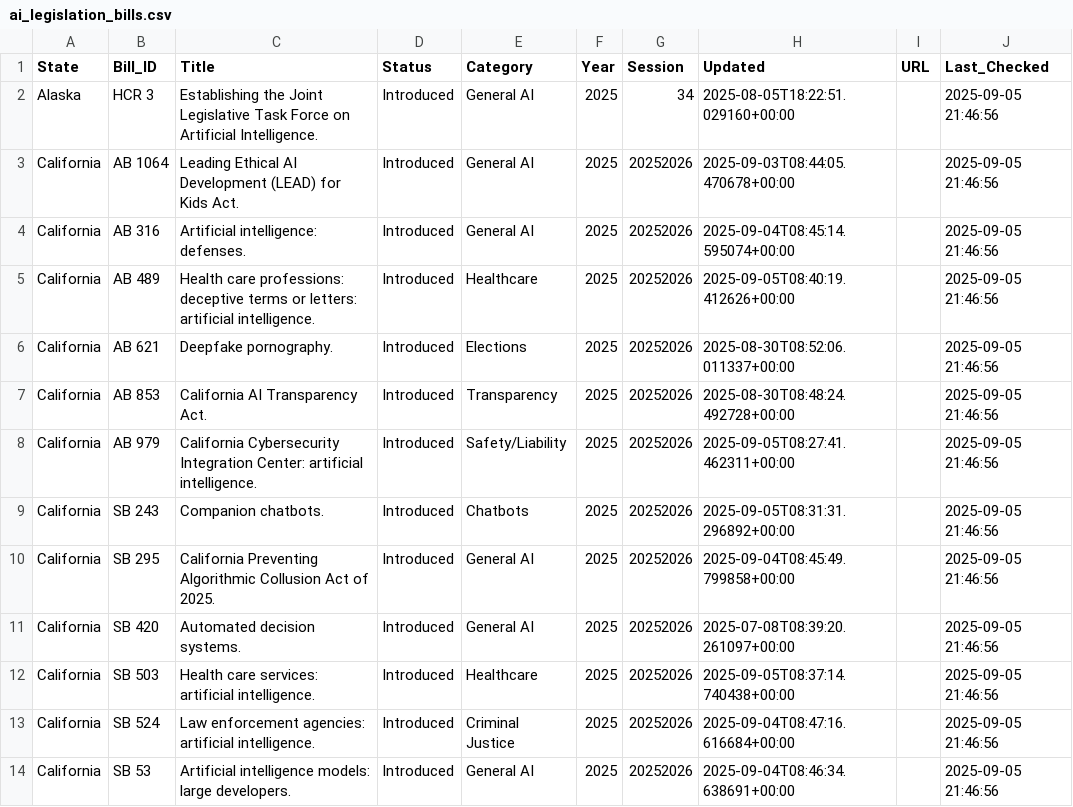
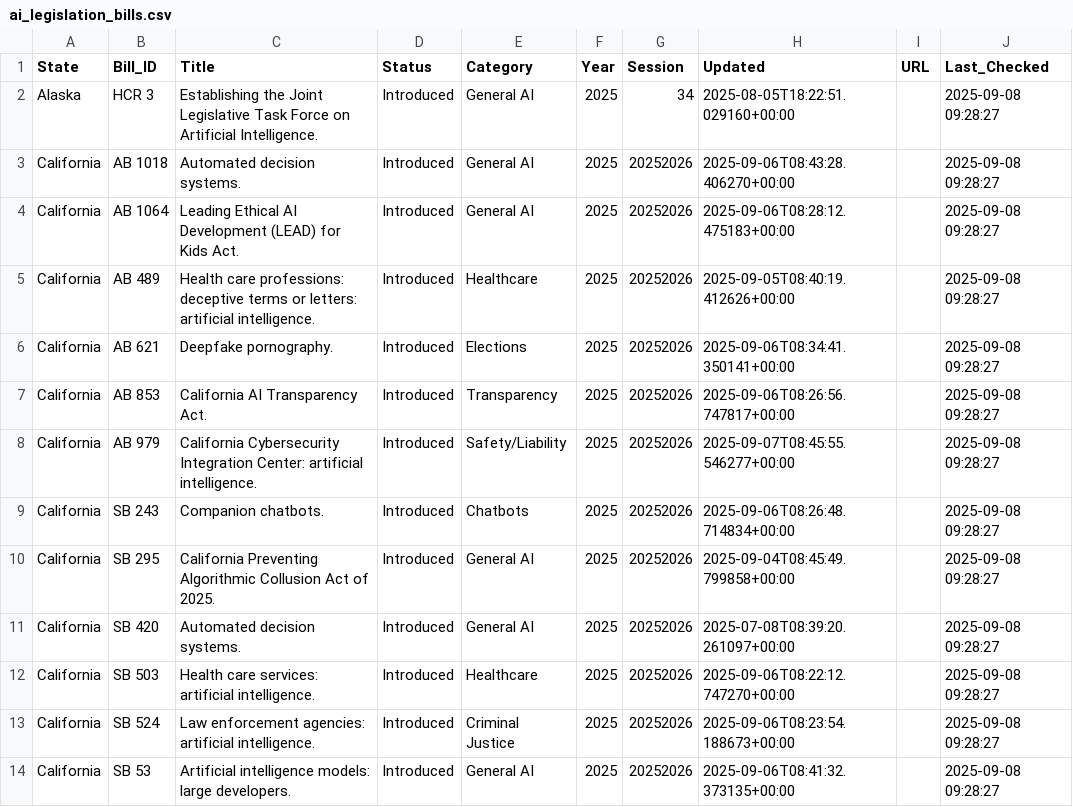
Before and after one commit to nikzei/state-ai-legislation-tracker, a CSV file: data/ai_legislation_bills.csv, drawn as a sheet; only a part is shown; the diff covers the shown part only.

```diff
--- a/data/ai_legislation_bills.csv
+++ b/data/ai_legislation_bills.csv
@@ -1,14 +1,14 @@
 State,Bill_ID,Title,Status,Category,Year,Session,Updated,URL,Last_Checked
-Alaska,HCR 3,Establishing the Joint Legislative Task Force on Artificial Intelligence.,Introduced,General AI,2025,34,2025-08-05T18:22:51.029160+00:00,,2025-09-05 21:46:56
-California,AB 1064,Leading Ethical AI Development (LEAD) for Kids Act.,Introduced,General AI,2025,20252026,2025-09-03T08:44:05.470678+00:00,,2025-09-05 21:46:56
-California,AB 316,Artificial intelligence: defenses.,Introduced,General AI,2025,20252026,2025-09-04T08:45:14.595074+00:00,,2025-09-05 21:46:56
-California,AB 489,Health care professions: deceptive terms or letters: artificial intelligence.,Introduced,Healthcare,2025,20252026,2025-09-05T08:40:19.412626+00:00,,2025-09-05 21:46:56
-California,AB 621,Deepfake pornography.,Introduced,Elections,2025,20252026,2025-08-30T08:52:06.011337+00:00,,2025-09-05 21:46:56
-California,AB 853,California AI Transparency Act.,Introduced,Transparency,2025,20252026,2025-08-30T08:48:24.492728+00:00,,2025-09-05 21:46:56
-California,AB 979,California Cybersecurity Integration Center: artificial intelligence.,Introduced,Safety/Liability,2025,20252026,2025-09-05T08:27:41.462311+00:00,,2025-09-05 21:46:56
-California,SB 243,Companion chatbots.,Introduced,Chatbots,2025,20252026,2025-09-05T08:31:31.296892+00:00,,2025-09-05 21:46:56
-California,SB 295,California Preventing Algorithmic Collusion Act of 2025.,Introduced,General AI,2025,20252026,2025-09-04T08:45:49.799858+00:00,,2025-09-05 21:46:56
-California,SB 420,Automated decision systems.,Introduced,General AI,2025,20252026,2025-07-08T08:39:20.261097+00:00,,2025-09-05 21:46:56
-California,SB 503,Health care services: artificial intelligence.,Introduced,Healthcare,2025,20252026,2025-09-05T08:37:14.740438+00:00,,2025-09-05 21:46:56
-California,SB 524,Law enforcement agencies: artificial intelligence.,Introduced,Criminal Justice,2025,20252026,2025-09-04T08:47:16.616684+00:00,,2025-09-05 21:46:56
-California,SB 53,Artificial intelligence models: large developers.,Introduced,General AI,2025,20252026,2025-09-04T08:46:34.638691+00:00,,2025-09-05 21:46:56
+Alaska,HCR 3,Establishing the Joint Legislative Task Force on Artificial Intelligence.,Introduced,General AI,2025,34,2025-08-05T18:22:51.029160+00:00,,2025-09-08 09:28:27
+California,AB 1018,Automated decision systems.,Introduced,General AI,2025,20252026,2025-09-06T08:43:28.406270+00:00,,2025-09-08 09:28:27
+California,AB 1064,Leading Ethical AI Development (LEAD) for Kids Act.,Introduced,General AI,2025,20252026,2025-09-06T08:28:12.475183+00:00,,2025-09-08 09:28:27
+California,AB 489,Health care professions: deceptive terms or letters: artificial intelligence.,Introduced,Healthcare,2025,20252026,2025-09-05T08:40:19.412626+00:00,,2025-09-08 09:28:27
+California,AB 621,Deepfake pornography.,Introduced,Elections,2025,20252026,2025-09-06T08:34:41.350141+00:00,,2025-09-08 09:28:27
+California,AB 853,California AI Transparency Act.,Introduced,Transparency,2025,20252026,2025-09-06T08:26:56.747817+00:00,,2025-09-08 09:28:27
+California,AB 979,California Cybersecurity Integration Center: artificial intelligence.,Introduced,Safety/Liability,2025,20252026,2025-09-07T08:45:55.546277+00:00,,2025-09-08 09:28:27
+California,SB 243,Companion chatbots.,Introduced,Chatbots,2025,20252026,2025-09-06T08:26:48.714834+00:00,,2025-09-08 09:28:27
+California,SB 295,California Preventing Algorithmic Collusion Act of 2025.,Introduced,General AI,2025,20252026,2025-09-04T08:45:49.799858+00:00,,2025-09-08 09:28:27
+California,SB 420,Automated decision systems.,Introduced,General AI,2025,20252026,2025-07-08T08:39:20.261097+00:00,,2025-09-08 09:28:27
+California,SB 503,Health care services: artificial intelligence.,Introduced,Healthcare,2025,20252026,2025-09-06T08:22:12.747270+00:00,,2025-09-08 09:28:27
+California,SB 524,Law enforcement agencies: artificial intelligence.,Introduced,Criminal Justice,2025,20252026,2025-09-06T08:23:54.188673+00:00,,2025-09-08 09:28:27
+California,SB 53,Artificial intelligence models: large developers.,Introduced,General AI,2025,20252026,2025-09-06T08:41:32.373135+00:00,,2025-09-08 09:28:27
```
Also changed, not shown: 2 added rows, 6 removed rows and 38 edited cells elsewhere in this file, data/ai_legislation_summary.csv.
